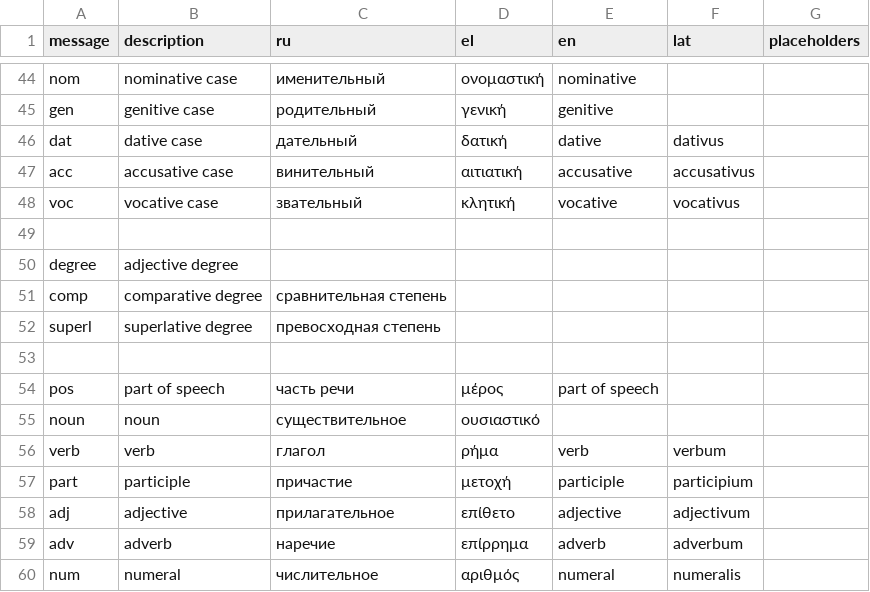
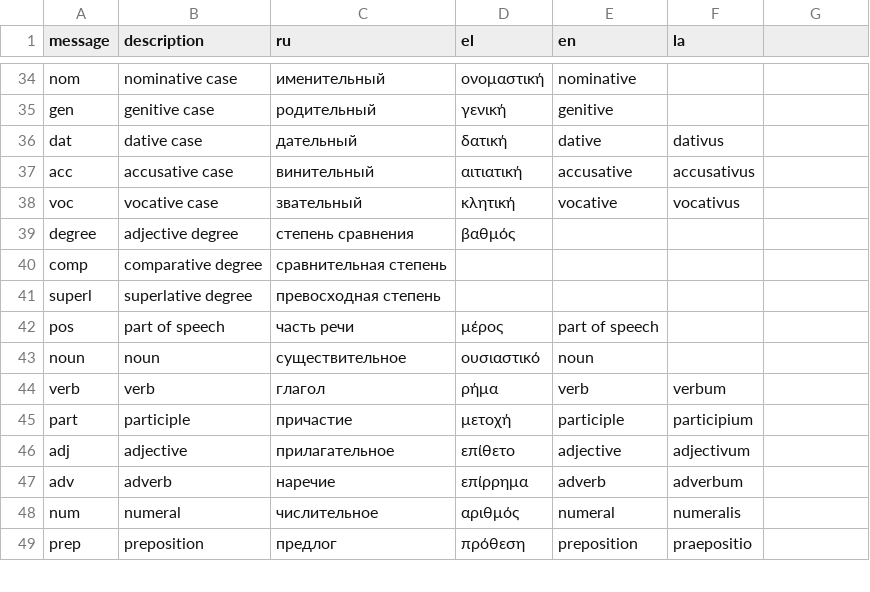
Before and after one commit to hermolaou/lexicon, a CSV file: lexicon/_locales/messages.csv, drawn as a sheet; only a part is shown, gaps mark what is left out; the shorter side is filled out with more unchanged rows; the diff covers the shown part only.

```diff
--- a/lexicon/_locales/messages.csv
+++ b/lexicon/_locales/messages.csv
@@ -1 +1 @@
-message, description, ru, el, en, lat, placeholders
+message,"description","ru","el","en","la",,,
@@ -49,2 +39 @@ voc, vocative case, звательный, κλητική, vocative, vocativus
-
-degree, adjective degree,
+degree,"adjective degree","степень сравнения","βαθμός",,,,,
@@ -53 +41,0 @@ superl, superlative degree, превосходная степень,
-
@@ -55 +43 @@ pos, part of speech, часть речи, μέρος, part of speech,
-noun, noun, существительное, ουσιαστικό,
+noun,"noun","существительное","ουσιαστικό","noun",,,,
```
Also changed, not shown: 8 removed rows, 2 moved rows and 42 edited cells elsewhere in this file, 4 other files.
